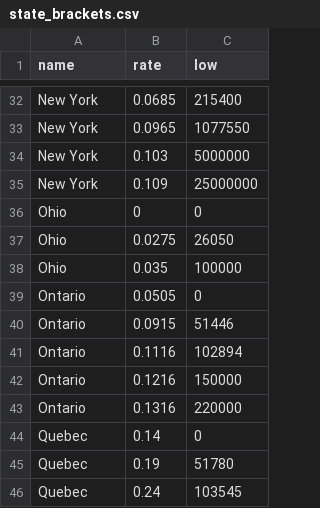
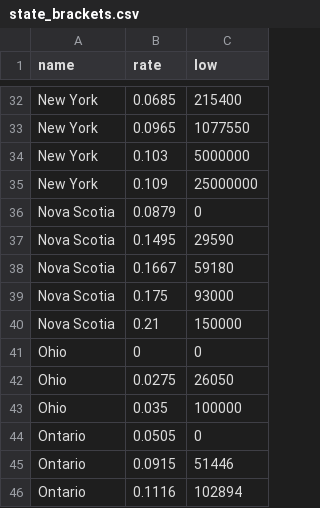
Before and after one commit to SameeckBhatia/Py-Tax-Estimator, a CSV file: brackets/state_brackets.csv, drawn as a sheet; only a part is shown, gaps mark what is left out; the shorter side is filled out with more unchanged rows; the diff names each change by its address in the sheet, - before the commit and + after, or states it on an @@ line.

Commit message:
Adding compatibility for Nova Scotia

```diff
--- a/brackets/state_brackets.csv
+++ b/brackets/state_brackets.csv
+row 36: Nova Scotia | 0.0879 | 0
+row 37: Nova Scotia | 0.1495 | 29590
+row 38: Nova Scotia | 0.1667 | 59180
+row 39: Nova Scotia | 0.175 | 93000
+row 40: Nova Scotia | 0.21 | 150000
```
